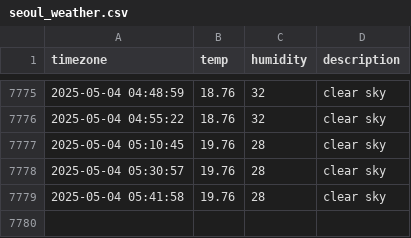
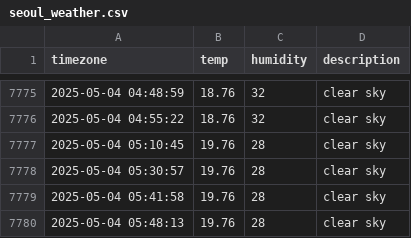
Before and after one commit to Kojongsik/seoul_weather, a CSV file: seoul_weather.csv, drawn as a sheet; only a part is shown, gaps mark what is left out; the diff names each change by its address in the sheet, - before the commit and + after, or states it on an @@ line.

```diff
--- a/seoul_weather.csv
+++ b/seoul_weather.csv
+row 7780: 2025-05-04 05:48:13 | 19.76 | 28 | clear sky
```
